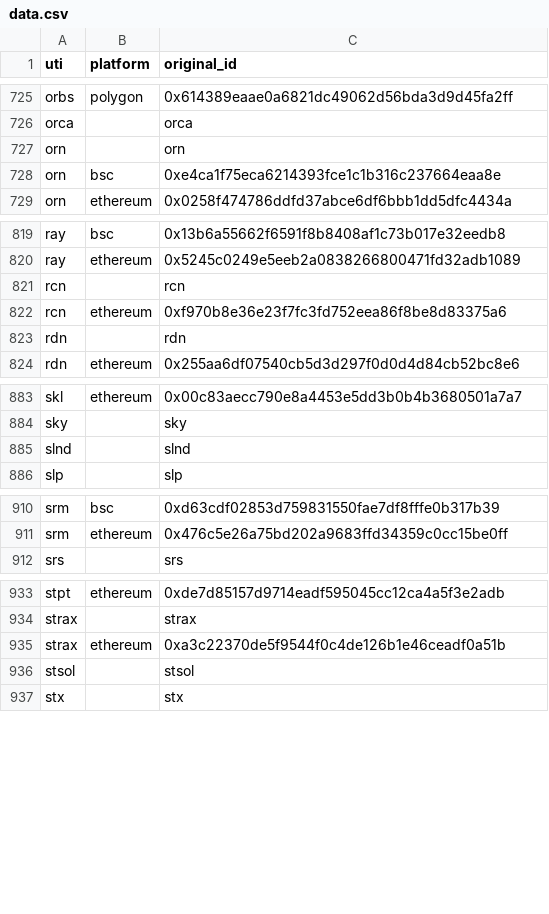
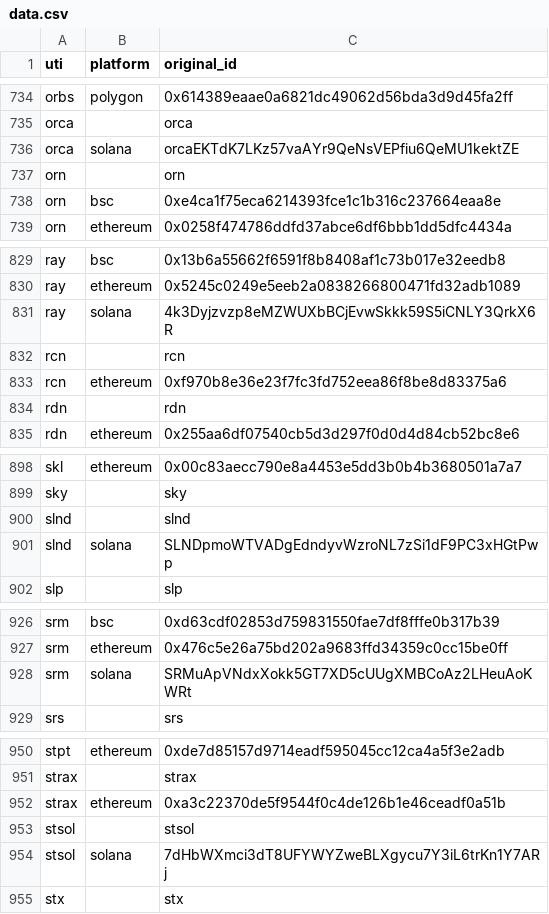
Before and after one commit to ca3-caaip/token_original_id, a CSV file: token_original_id/data.csv, drawn as a sheet; only a part is shown, gaps mark what is left out; the diff covers the shown part only.

Commit message:
Add solana chain (#36)

```diff
--- a/token_original_id/data.csv
+++ b/token_original_id/data.csv
@@ -726,2 +735,3 @@ orbs,polygon,0x614389eaae0a6821dc49062d56bda3d9d45fa2ff
 orca,,orca
+orca,solana,orcaEKTdK7LKz57vaAYr9QeNsVEPfiu6QeMU1kektZE
 orn,,orn
@@ -820,2 +830,3 @@ ray,bsc,0x13b6a55662f6591f8b8408af1c73b017e32eedb8
 ray,ethereum,0x5245c0249e5eeb2a0838266800471fd32adb1089
+ray,solana,4k3Dyjzvzp8eMZWUXbBCjEvwSkkk59S5iCNLY3QrkX6R
 rcn,,rcn
@@ -885,2 +900,3 @@ sky,,sky
 slnd,,slnd
+slnd,solana,SLNDpmoWTVADgEdndyvWzroNL7zSi1dF9PC3xHGtPwp
 slp,,slp
@@ -911,2 +927,3 @@ srm,bsc,0xd63cdf02853d759831550fae7df8fffe0b317b39
 srm,ethereum,0x476c5e26a75bd202a9683ffd34359c0cc15be0ff
+srm,solana,SRMuApVNdxXokk5GT7XD5cUUgXMBCoAz2LHeuAoKWRt
 srs,,srs
@@ -936,2 +953,3 @@ strax,ethereum,0xa3c22370de5f9544f0c4de126b1e46ceadf0a51b
 stsol,,stsol
+stsol,solana,7dHbWXmci3dT8UFYWYZweBLXgycu7Y3iL6trKn1Y7ARj
 stx,,stx
```
Also changed, not shown: 17 added rows elsewhere in this file, 4 other files.
